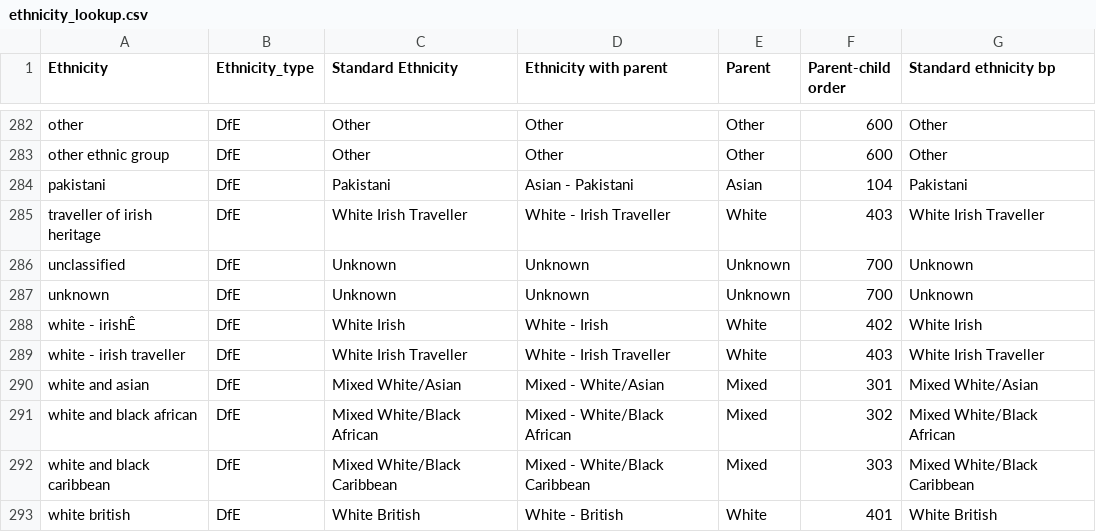
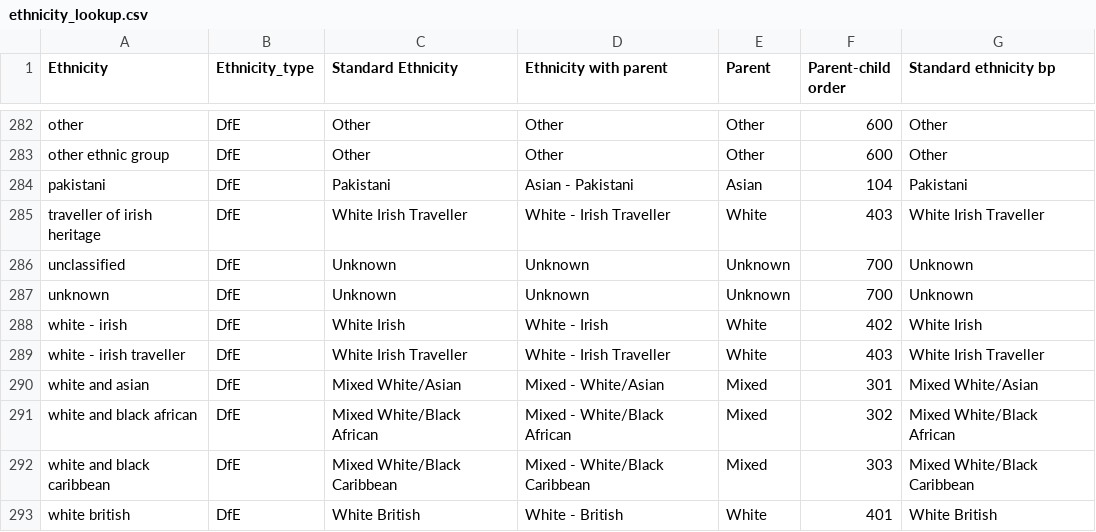
Before and after one commit to ukgov-equality-hub/ethnicity-facts-and-figures, a CSV file: application/data/ethnicity_lookup.csv, drawn as a sheet; only a part is shown, gaps mark what is left out.

Commit message:
remove non-utf8 character

```diff
--- a/application/data/ethnicity_lookup.csv
+++ b/application/data/ethnicity_lookup.csv
@@ -287,3 +287,3 @@ unclassified,DfE,Unknown,Unknown,Unknown,700,Unknown
 unknown,DfE,Unknown,Unknown,Unknown,700,Unknown
-white - irishÊ,DfE,White Irish,White - Irish,White,402,White Irish
+white - irish,DfE,White Irish,White - Irish,White,402,White Irish
 white - irish traveller,DfE,White Irish Traveller,White - Irish Traveller,White,403,White Irish Traveller
```
